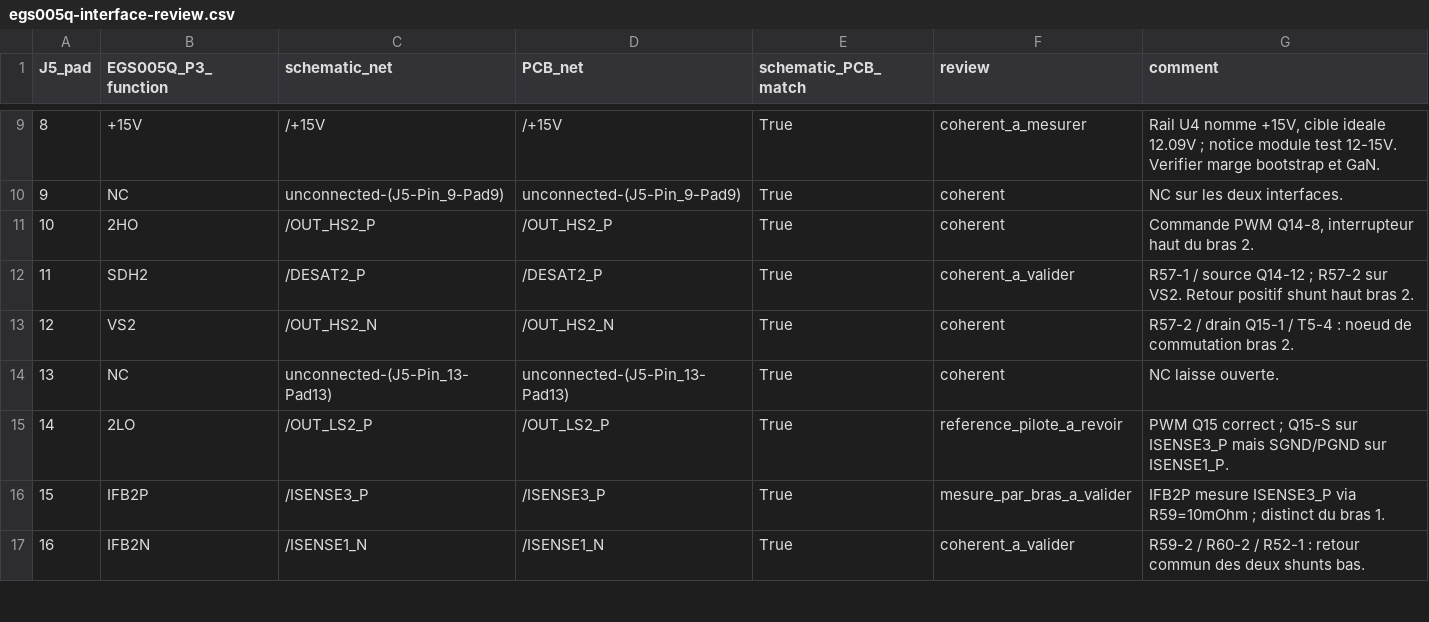
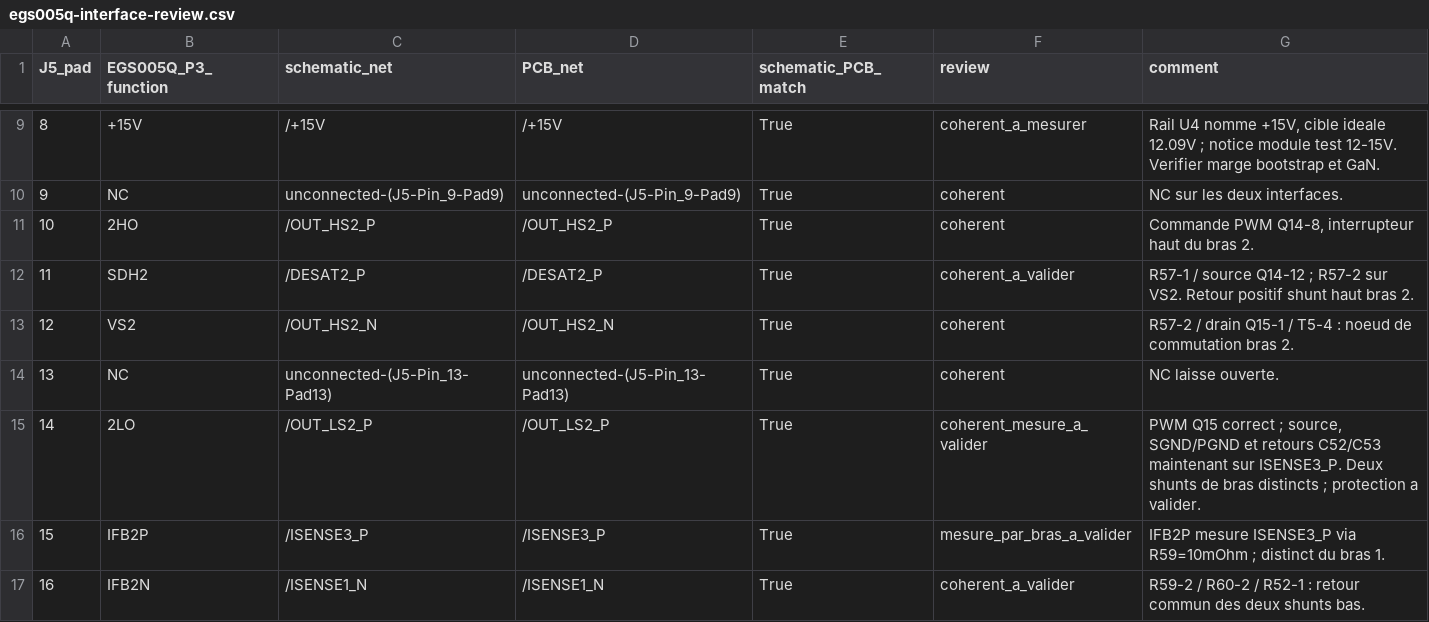
Before and after one commit to cirBATT/cirbattverter, a CSV file: docs/reports/egs005q-interface-review.csv, drawn as a sheet; only a part is shown, gaps mark what is left out.

Commit message:
Import 20 October Q15 corrections and verify PCB production exports

```diff
--- a/docs/reports/egs005q-interface-review.csv
+++ b/docs/reports/egs005q-interface-review.csv
@@ -14,3 +14,3 @@ J5_pad,EGS005Q_P3_function,schematic_net,PCB_net,schematic_PCB_match,review,comm
 13,NC,unconnected-(J5-Pin_13-Pad13),unconnected-(J5-Pin_13-Pad13),True,coherent,NC laisse ouverte.
-14,2LO,/OUT_LS2_P,/OUT_LS2_P,True,reference_pilote_a_revoir,PWM Q15 correct ; Q15-S sur ISENSE3_P mais SGND/PGND sur ISENSE1_P.
+14,2LO,/OUT_LS2_P,/OUT_LS2_P,True,coherent_mesure_a_valider,"PWM Q15 correct ; source, SGND/PGND et retours C52/C53 maintenant sur ISENSE3_P. Deux shunts de bras distincts ; protection a valider."
 15,IFB2P,/ISENSE3_P,/ISENSE3_P,True,mesure_par_bras_a_valider,IFB2P mesure ISENSE3_P via R59=10mOhm ; distinct du bras 1.
```
Also changed, not shown: docs/reports/source-manifest.csv, 25 other files.
